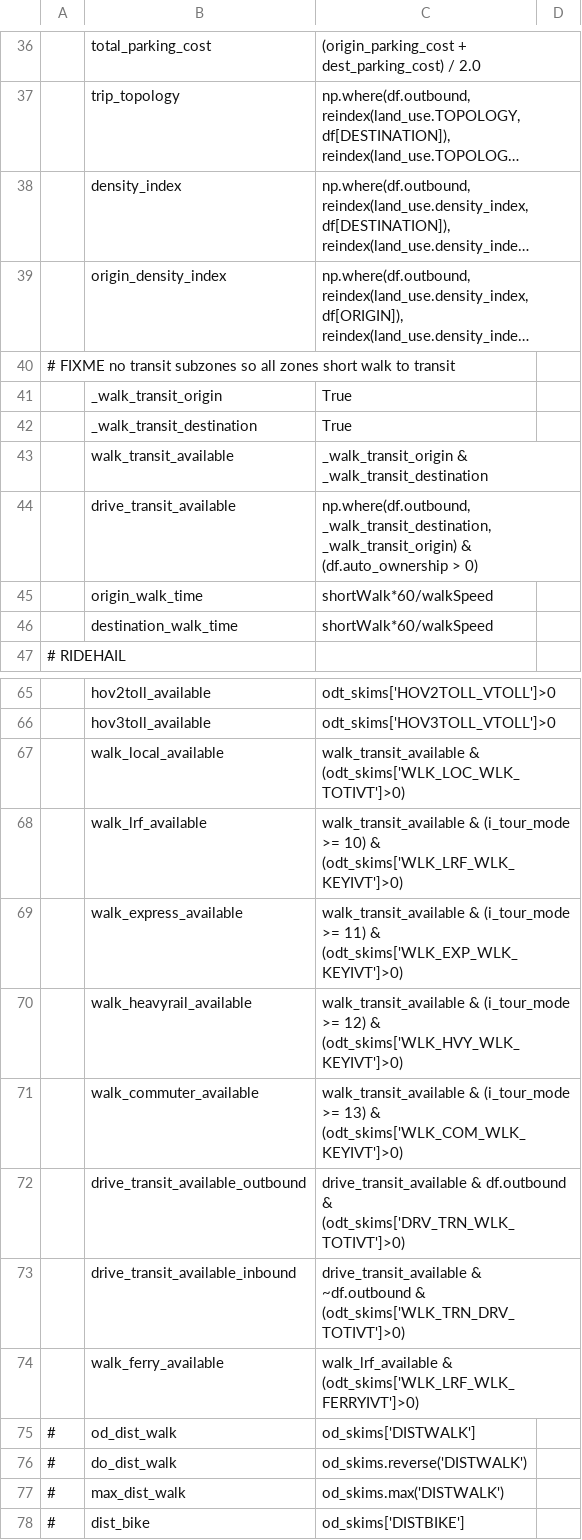
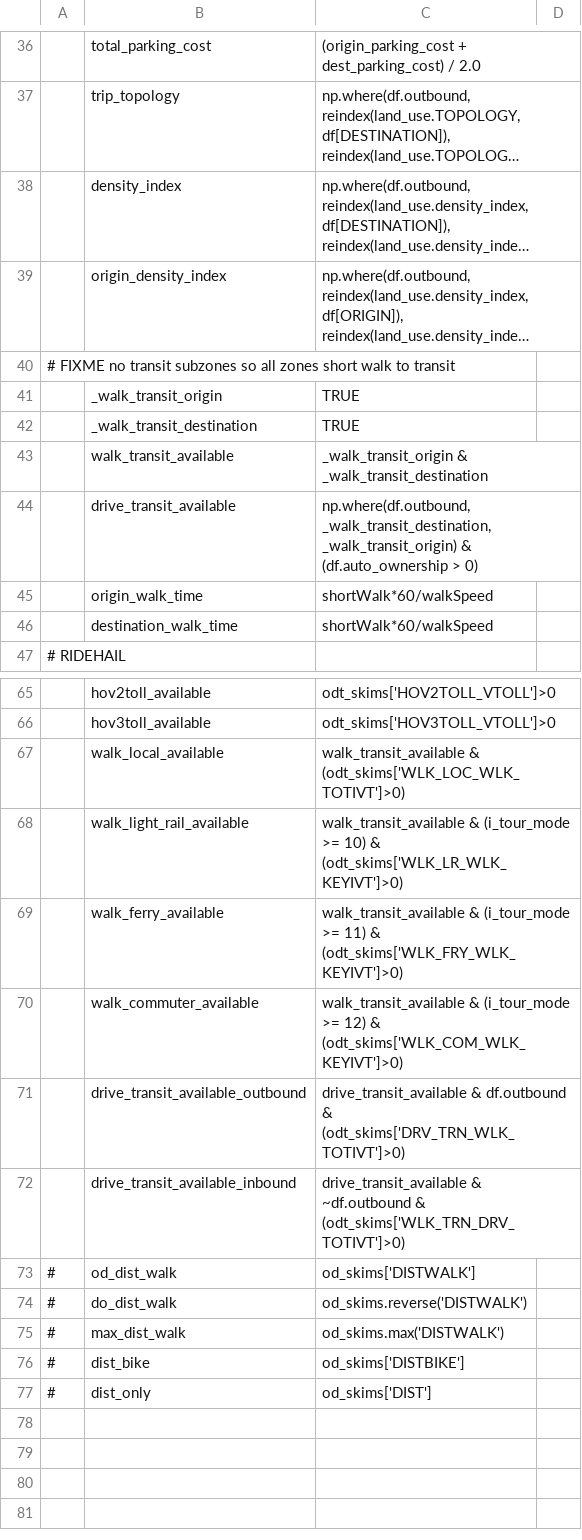
Before and after one commit to psrc/activitysim, a CSV file: activitysim/examples/example_psrc/configs_dev/trip_mode_choice_annotate_trips_preprocessor.csv, drawn as a sheet; only a part is shown, gaps mark what is left out; the shorter side is filled out with more unchanged rows; long unchanged cells end in …; removed rows and columns are numbered as before the commit, all else as after; the diff names each change by its address in the sheet, - before the commit and + after, or states it on an @@ line.

```diff
--- a/activitysim/examples/example_psrc/configs_dev/trip_mode_choice_annotate_trips_preprocessor.csv
+++ b/activitysim/examples/example_psrc/configs_dev/trip_mode_choice_annotate_trips_preprocessor.csv
-C41:C42: True
+C41:C42: TRUE
-B68: walk_lrf_available
+B68: walk_light_rail_available
-C68: …10) & (odt_skims['WLK_LRF_WLK_KEYIVT']>0)
+C68: …10) & (odt_skims['WLK_LR_WLK_KEYIVT']>0)
-row 69:  | walk_express_available | walk_transit_available & (i_tour_mode >= 11) & (odt_skims['WLK_EXP_WLK_KEYIVT']>0)
-B69: walk_heavyrail_available
+B69: walk_ferry_available
-C69: …(i_tour_mode >= 12) & (odt_skims['WLK_HVY_WLK_KEYIVT']>0)
+C69: …(i_tour_mode >= 11) & (odt_skims['WLK_FRY_WLK_KEYIVT']>0)
-C70: …(i_tour_mode >= 13) & (odt_skims['WLK_COM_WLK_KEYIVT']>0)
+C70: …(i_tour_mode >= 12) & (odt_skims['WLK_COM_WLK_KEYIVT']>0)
-row 74:  | walk_ferry_available | walk_lrf_available & (odt_skims['WLK_LRF_WLK_FERRYIVT']>0)
```
Also changed, not shown: activitysim/examples/example_psrc/configs_dev/tour_mode_choice.csv, activitysim/examples/example_psrc/configs_dev/tour_mode_choice_annotate_choosers_preprocessor.csv, 5 other files.
